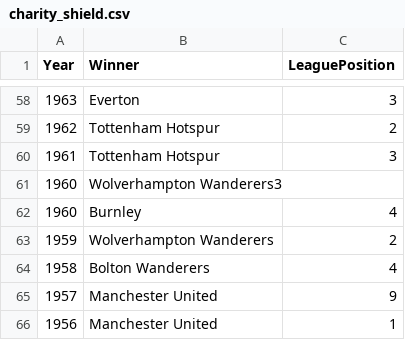
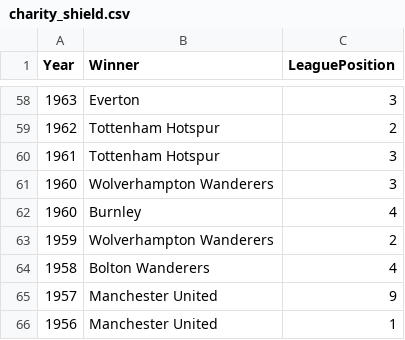
Before and after one commit to sdqali/community_shield, a CSV file: charity_shield.csv, drawn as a sheet; only a part is shown, gaps mark what is left out.

Commit message:
Fix data

```diff
--- a/charity_shield.csv
+++ b/charity_shield.csv
@@ -60,3 +60,3 @@ Year,Winner,LeaguePosition
 1961,Tottenham Hotspur,3
-1960,Wolverhampton Wanderers3
+1960,Wolverhampton Wanderers,3
 1960,Burnley,4
```
Also changed, not shown: 1 other file.
